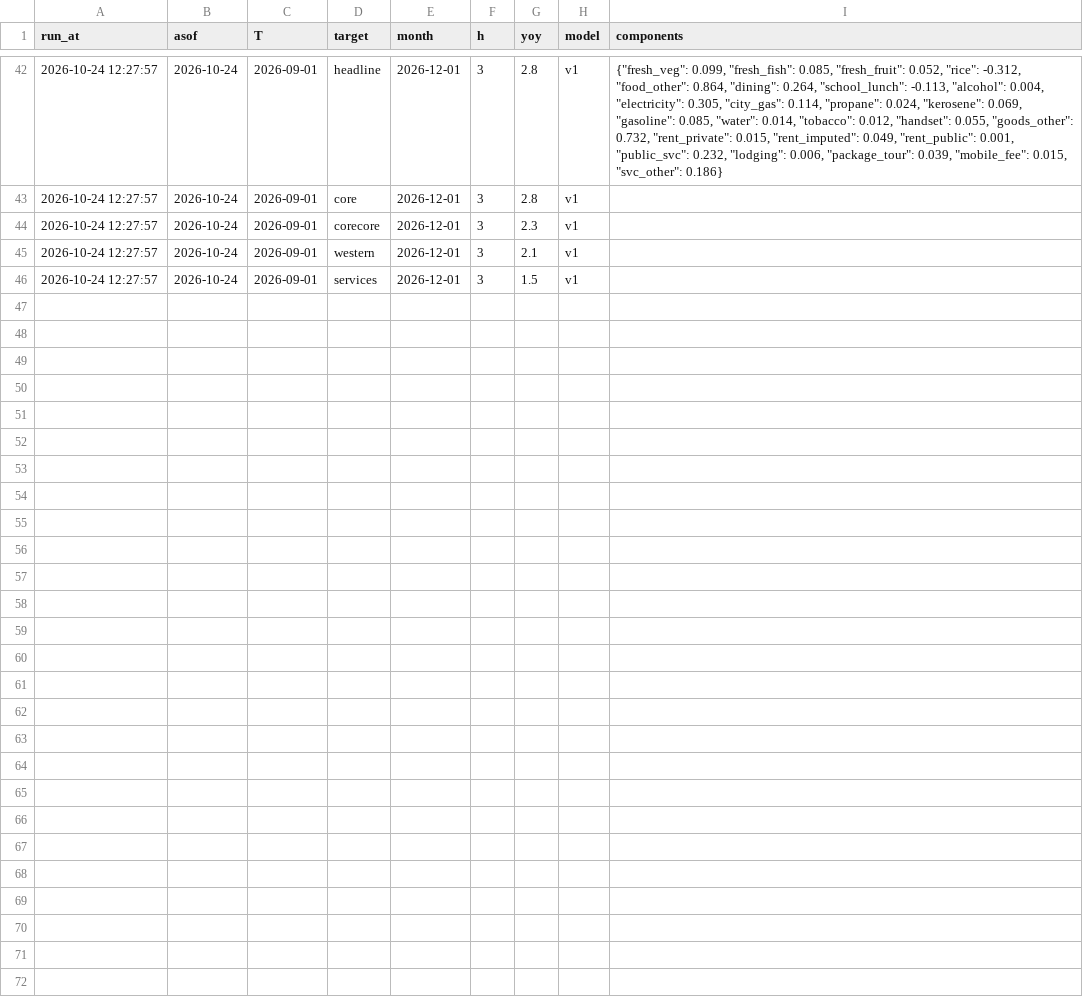
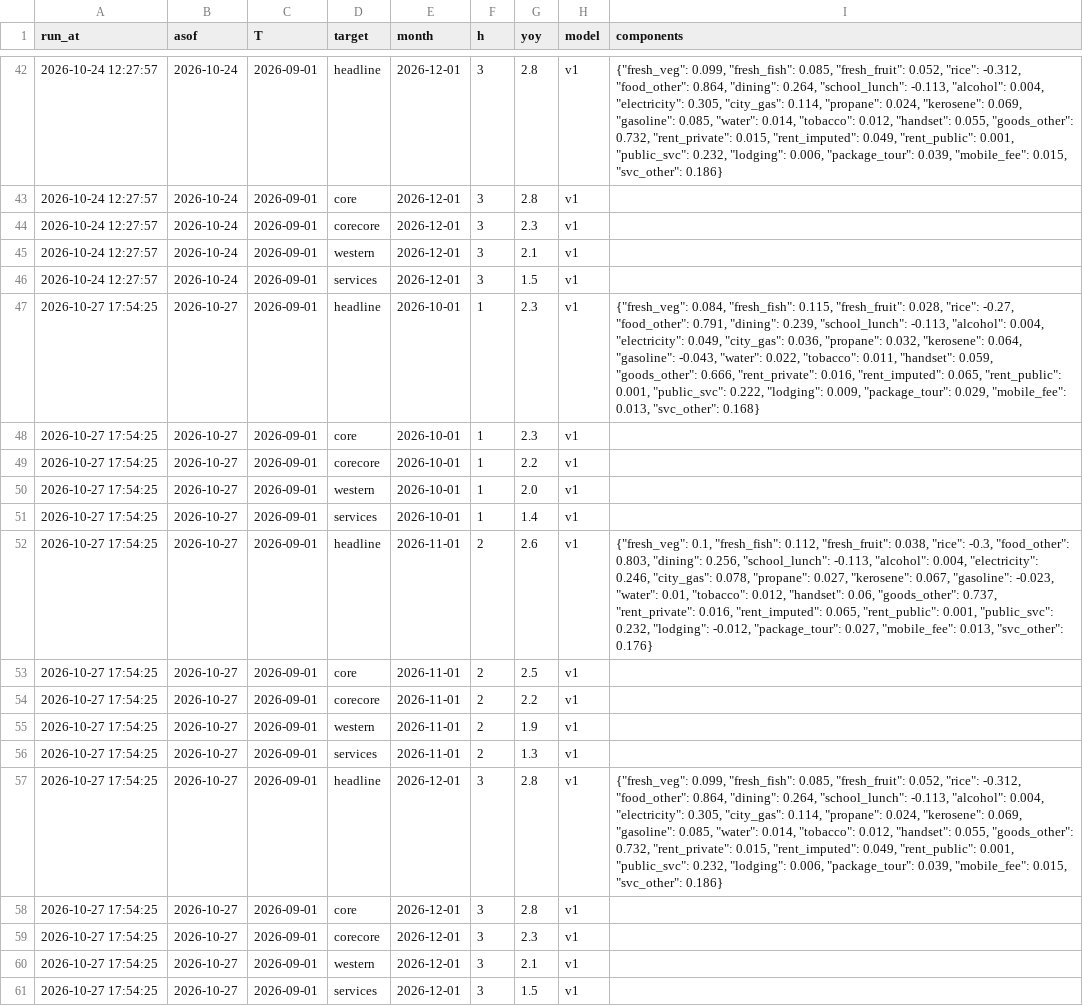
Before and after one commit to p72/jp-cpinow, a CSV file: data/runs.csv, drawn as a sheet; only a part is shown, gaps mark what is left out; the diff names each change by its address in the sheet, - before the commit and + after, or states it on an @@ line.

```diff
--- a/data/runs.csv
+++ b/data/runs.csv
+row 47: 2026-10-27 17:54:25 | 2026-10-27 | 2026-09-01 | headline | 2026-10-01 | 1 | 2.3 | v1 | {"fresh_veg": 0.084, "fresh_fish": 0.115, "fresh_fruit": 0.028, "rice": -0.27, "food_other": 0.791, "dining": 0.239, "school_lunch": -0.113, "alcohol": 0.004, "electricity": 0.049, "city_gas": 0.036, "propane": 0.032, "kerosene": 0.064, "gasoline": -0.043, "water": 0.022, "tobacco": 0.011, "handset": 0.059, "goods_other": 0.666, "rent_private": 0.016, "rent_imputed": 0.065, "rent_public": 0.001, "public_svc": 0.222, "lodging": 0.009, "package_tour": 0.029, "mobile_fee": 0.013, "svc_other": 0.168}
+row 48: 2026-10-27 17:54:25 | 2026-10-27 | 2026-09-01 | core | 2026-10-01 | 1 | 2.3 | v1
+row 49: 2026-10-27 17:54:25 | 2026-10-27 | 2026-09-01 | corecore | 2026-10-01 | 1 | 2.2 | v1
+row 50: 2026-10-27 17:54:25 | 2026-10-27 | 2026-09-01 | western | 2026-10-01 | 1 | 2.0 | v1
+row 51: 2026-10-27 17:54:25 | 2026-10-27 | 2026-09-01 | services | 2026-10-01 | 1 | 1.4 | v1
+row 52: 2026-10-27 17:54:25 | 2026-10-27 | 2026-09-01 | headline | 2026-11-01 | 2 | 2.6 | v1 | {"fresh_veg": 0.1, "fresh_fish": 0.112, "fresh_fruit": 0.038, "rice": -0.3, "food_other": 0.803, "dining": 0.256, "school_lunch": -0.113, "alcohol": 0.004, "electricity": 0.246, "city_gas": 0.078, "propane": 0.027, "kerosene": 0.067, "gasoline": -0.023, "water": 0.01, "tobacco": 0.012, "handset": 0.06, "goods_other": 0.737, "rent_private": 0.016, "rent_imputed": 0.065, "rent_public": 0.001, "public_svc": 0.232, "lodging": -0.012, "package_tour": 0.027, "mobile_fee": 0.013, "svc_other": 0.176}
+row 53: 2026-10-27 17:54:25 | 2026-10-27 | 2026-09-01 | core | 2026-11-01 | 2 | 2.5 | v1
+row 54: 2026-10-27 17:54:25 | 2026-10-27 | 2026-09-01 | corecore | 2026-11-01 | 2 | 2.2 | v1
+row 55: 2026-10-27 17:54:25 | 2026-10-27 | 2026-09-01 | western | 2026-11-01 | 2 | 1.9 | v1
+row 56: 2026-10-27 17:54:25 | 2026-10-27 | 2026-09-01 | services | 2026-11-01 | 2 | 1.3 | v1
+row 57: 2026-10-27 17:54:25 | 2026-10-27 | 2026-09-01 | headline | 2026-12-01 | 3 | 2.8 | v1 | {"fresh_veg": 0.099, "fresh_fish": 0.085, "fresh_fruit": 0.052, "rice": -0.312, "food_other": 0.864, "dining": 0.264, "school_lunch": -0.113, "alcohol": 0.004, "electricity": 0.305, "city_gas": 0.114, "propane": 0.024, "kerosene": 0.069, "gasoline": 0.085, "water": 0.014, "tobacco": 0.012, "handset": 0.055, "goods_other": 0.732, "rent_private": 0.015, "rent_imputed": 0.049, "rent_public": 0.001, "public_svc": 0.232, "lodging": 0.006, "package_tour": 0.039, "mobile_fee": 0.015, "svc_other": 0.186}
+row 58: 2026-10-27 17:54:25 | 2026-10-27 | 2026-09-01 | core | 2026-12-01 | 3 | 2.8 | v1
+row 59: 2026-10-27 17:54:25 | 2026-10-27 | 2026-09-01 | corecore | 2026-12-01 | 3 | 2.3 | v1
+row 60: 2026-10-27 17:54:25 | 2026-10-27 | 2026-09-01 | western | 2026-12-01 | 3 | 2.1 | v1
+row 61: 2026-10-27 17:54:25 | 2026-10-27 | 2026-09-01 | services | 2026-12-01 | 3 | 1.5 | v1
```
Also changed, not shown: data/news_log.csv, output/history.csv, 7 other files.
